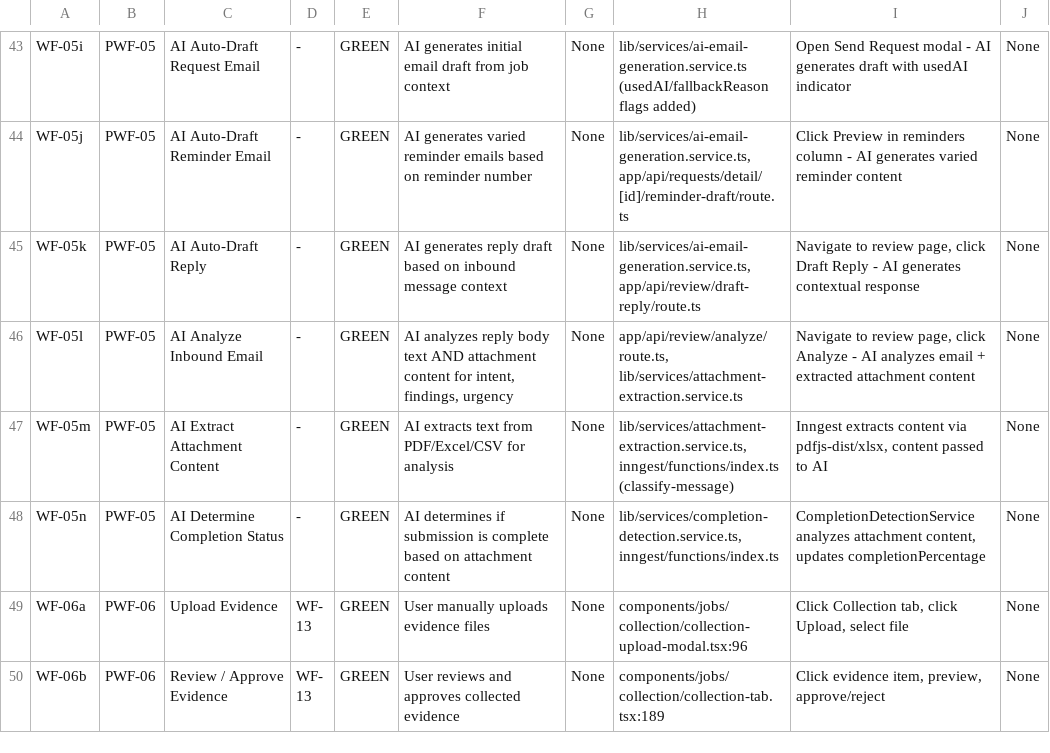
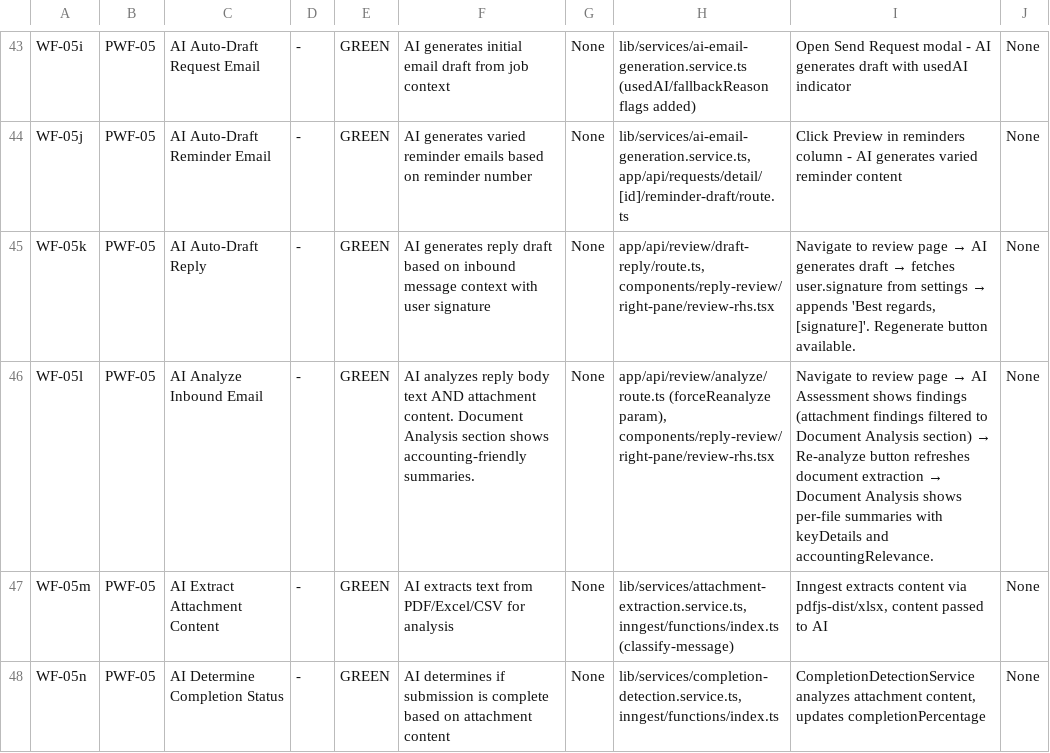
Before and after one commit to rich682/vergo-email, a CSV file: docs/product/taxonomy-sheet3-workflow-audit.csv, drawn as a sheet; only a part is shown, gaps mark what is left out; the shorter side is filled out with more unchanged rows.

```diff
--- a/docs/product/taxonomy-sheet3-workflow-audit.csv
+++ b/docs/product/taxonomy-sheet3-workflow-audit.csv
@@ -44,4 +44,4 @@
 "WF-05j","PWF-05","AI Auto-Draft Reminder Email","-","GREEN","AI generates varied reminder emails based on reminder number","None","lib/services/ai-email-generation.service.ts, app/api/requests/detail/[id]/reminder-draft/route.ts","Click Preview in reminders column - AI generates varied reminder content","None"
-"WF-05k","PWF-05","AI Auto-Draft Reply","-","GREEN","AI generates reply draft based on inbound message context","None","lib/services/ai-email-generation.service.ts, app/api/review/draft-reply/route.ts","Navigate to review page, click Draft Reply - AI generates contextual response","None"
-"WF-05l","PWF-05","AI Analyze Inbound Email","-","GREEN","AI analyzes reply body text AND attachment content for intent, findings, urgency","None","app/api/review/analyze/route.ts, lib/services/attachment-extraction.service.ts","Navigate to review page, click Analyze - AI analyzes email + extracted attachment content","None"
+"WF-05k","PWF-05","AI Auto-Draft Reply","-","GREEN","AI generates reply draft based on inbound message context with user signature","None","app/api/review/draft-reply/route.ts, components/reply-review/right-pane/review-rhs.tsx","Navigate to review page → AI generates draft → fetches user.signature from settings → appends 'Best regards, [signature]'. Regenerate button available.","None"
+"WF-05l","PWF-05","AI Analyze Inbound Email","-","GREEN","AI analyzes reply body text AND attachment content. Document Analysis section shows accounting-friendly summaries.","None","app/api/review/analyze/route.ts (forceReanalyze param), components/reply-review/right-pane/review-rhs.tsx","Navigate to review page → AI Assessment shows findings (attachment findings filtered to Document Analysis section) → Re-analyze button refreshes document extraction → Document Analysis shows per-file summaries with keyDetails and accountingRelevance.","None"
 "WF-05m","PWF-05","AI Extract Attachment Content","-","GREEN","AI extracts text from PDF/Excel/CSV for analysis","None","lib/services/attachment-extraction.service.ts, inngest/functions/index.ts (classify-message)","Inngest extracts content via pdfjs-dist/xlsx, content passed to AI","None"
```
Also changed, not shown: docs/product/taxonomy-sheet5-frontend-steps.csv.
